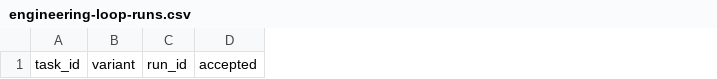
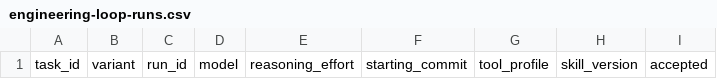
Before and after one commit to Phelan164/codex-howto, a CSV file: examples/measurements/engineering-loop-runs.csv, drawn as a sheet; only a part is shown; the diff names each change by its address in the sheet, - before the commit and + after, or states it on an @@ line.

Commit message:
Make skills model-adaptive (#5)

```diff
--- a/examples/measurements/engineering-loop-runs.csv
+++ b/examples/measurements/engineering-loop-runs.csv
+column D, row 1: model
+column E, row 1: reasoning_effort
+column F, row 1: starting_commit
+column G, row 1: tool_profile
+column H, row 1: skill_version
```
Also changed, not shown: 27 other files.
